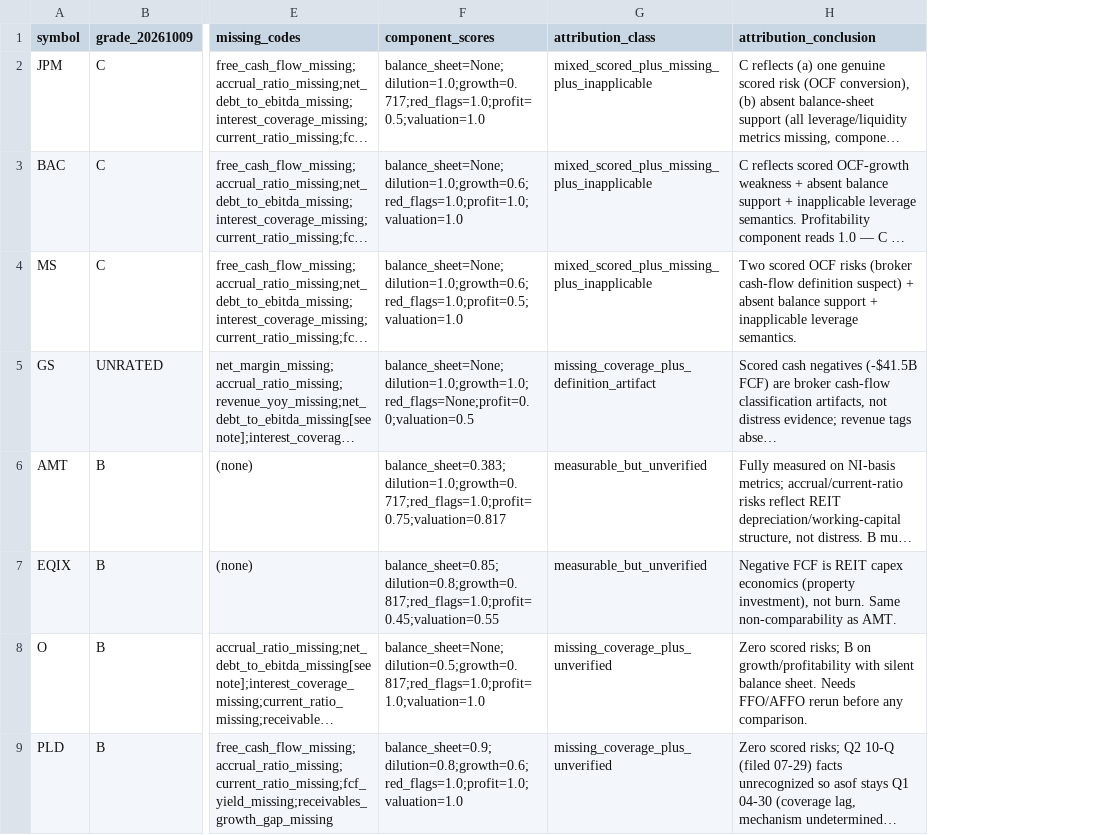
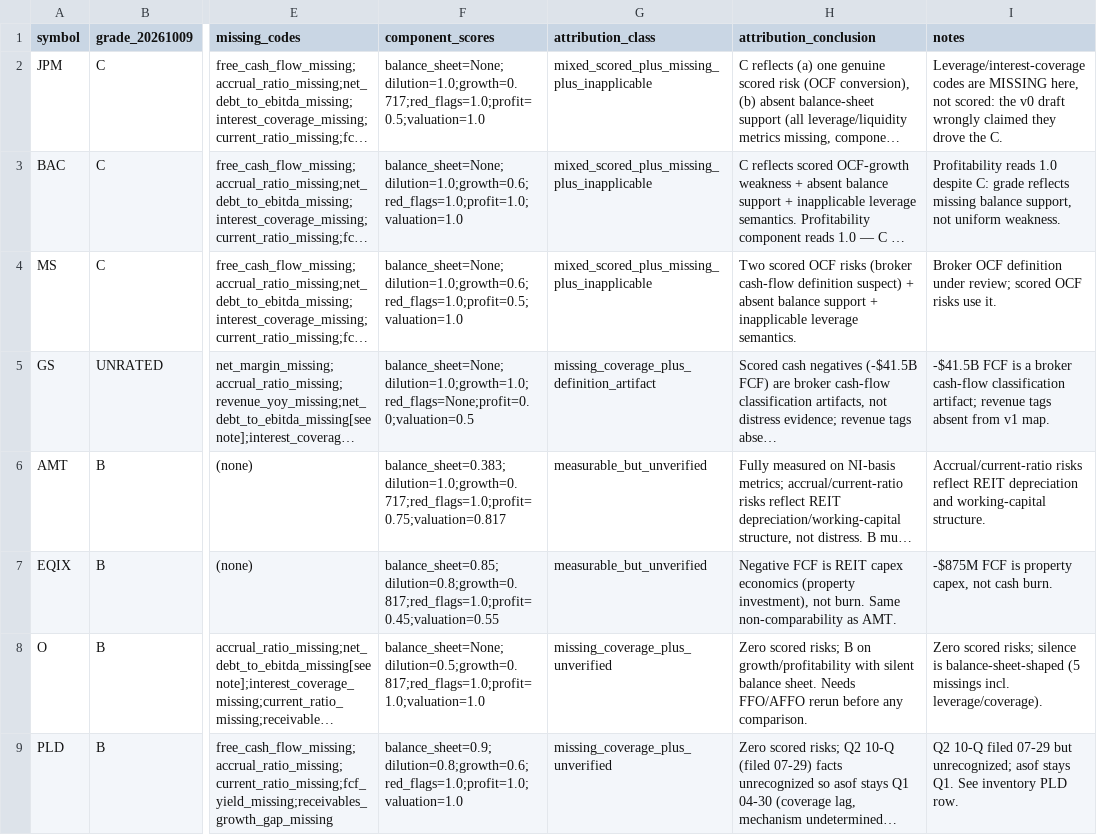
Before and after one commit to AT2018cow/us-ai-stock-scanner, a CSV file: data/research/business_model_quality_v0/quality_driver_attribution.csv, drawn as a sheet; only a part is shown, gaps mark what is left out; long unchanged cells end in …; the diff names each change by its address in the sheet, - before the commit and + after, or states it on an @@ line.

Commit message:
Make entry diagnostics fully rebuildable; downgrade XOM flap to open P0
- build_entry_diagnostics gains frozen-inputs (silent_gate_inputs.csv)
  plus UNOBSERVABLE fallback with a hard invariant: non-READY rows may
  never claim NONE. EQIX-1005 ret60 value pinned with source/method.
- 33-row CSV regenerated: exactly 1 row changed (provenance wording
  only); all other rows byte-identical.
- XOM provider-flap claim withdrawn to anomaly + P0 identity/version
  contract proposal (map freeze, content SHAs, mismatch policy).
- Attribution gains a notes column; codes restored byte-exact.

```diff
--- a/data/research/business_model_quality_v0/quality_driver_attribution.csv
+++ b/data/research/business_model_quality_v0/quality_driver_attribution.csv
+column I (notes), rows 2-9: Leverage/interest-coverage codes are MISSING here, not scored: the v0 draft wrongly claimed they drove the C. | Profitability reads 1.0 despite C: grade reflects missing balance support, not uniform weakness. | Broker OCF definition under review; scored OCF risks use it. | -$41.5B FCF is a broker cash-flow classification artifact; revenue tags absent from v1 map. | Accrual/current-ratio risks reflect REIT depreciation and working-capital structure. | -$875M FCF is property capex, not cash burn. | Zero scored risks; silence is balance-sheet-shaped (5 missings incl. leverage/coverage). | Q2 10-Q filed 07-29 but unrecognized; asof stays Q1. See inventory PLD row.
```
Also changed, not shown: data/research/business_model_quality_v0/entry_readiness_diagnostics.csv, 5 other files.
